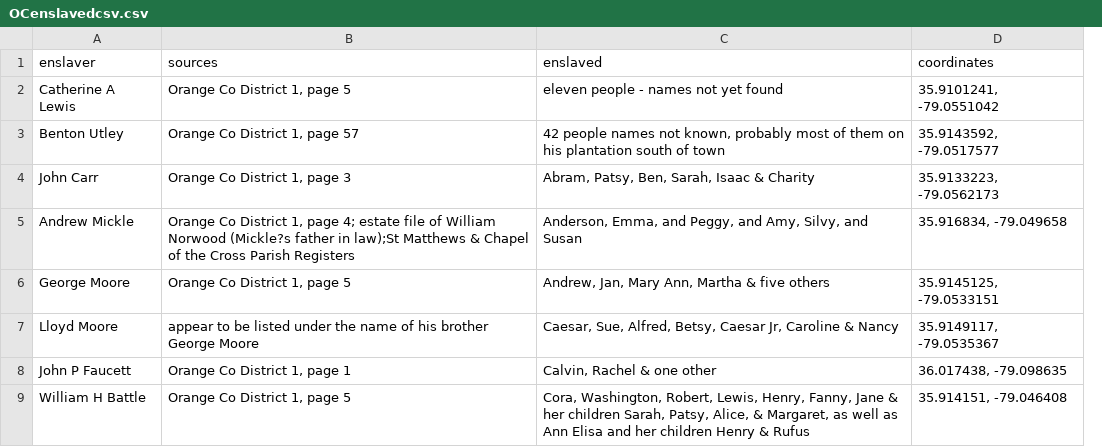
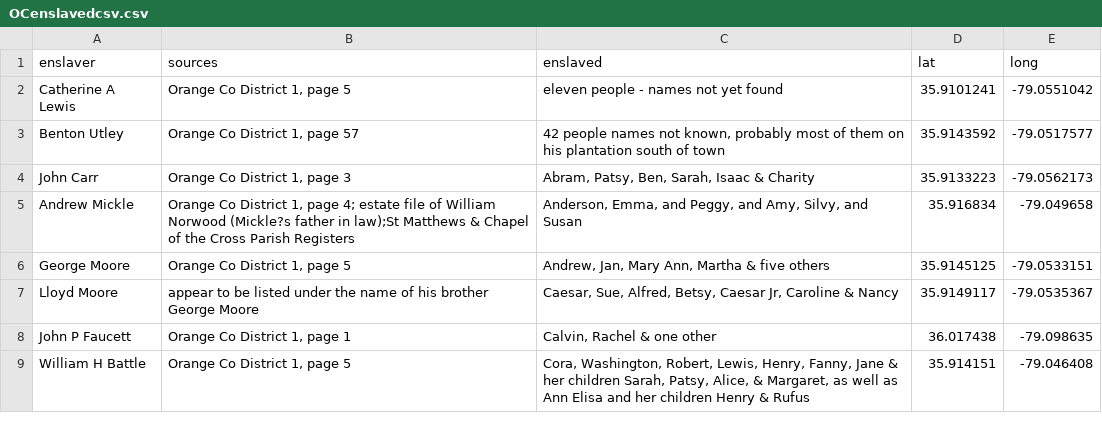
Before and after one commit to registerchilton/Geography456, a CSV file: Public/OCenslavedcsv.csv, drawn as a sheet; only a part is shown; removed rows and columns are numbered as before the commit, all else as after; the diff names each change by its address in the sheet, - before the commit and + after, or states it on an @@ line.

Commit message:
Add files via upload

```diff
--- a/Public/OCenslavedcsv.csv
+++ b/Public/OCenslavedcsv.csv
-column D (coordinates), rows 2-9: 35.9101241, -79.0551042 | 35.9143592, -79.0517577 | 35.9133223, -79.0562173 | 35.916834, -79.049658 | 35.9145125, -79.0533151 | 35.9149117, -79.0535367 | 36.017438, -79.098635 | 35.914151, -79.046408
+column D (lat), rows 2-9: 35.9101241 | 35.9143592 | 35.9133223 | 35.916834 | 35.9145125 | 35.9149117 | 36.017438 | 35.914151
+column E (long), rows 2-9: -79.0551042 | -79.0517577 | -79.0562173 | -79.049658 | -79.0533151 | -79.0535367 | -79.098635 | -79.046408
```
